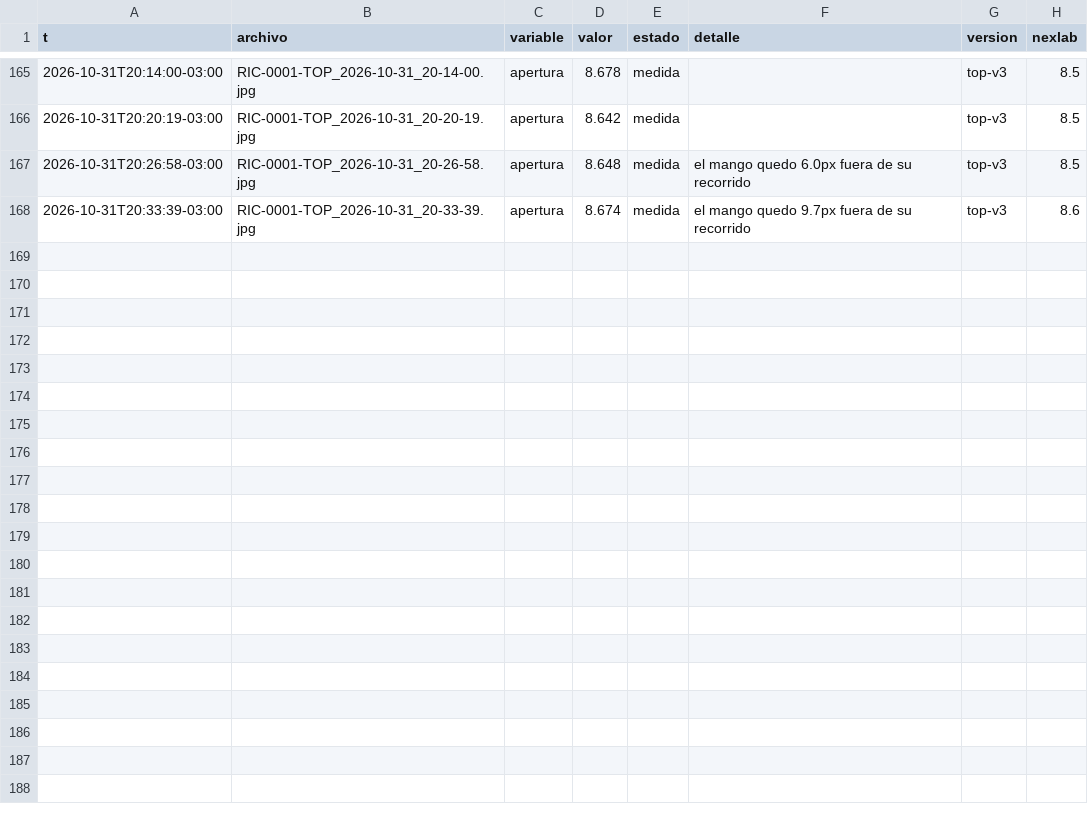
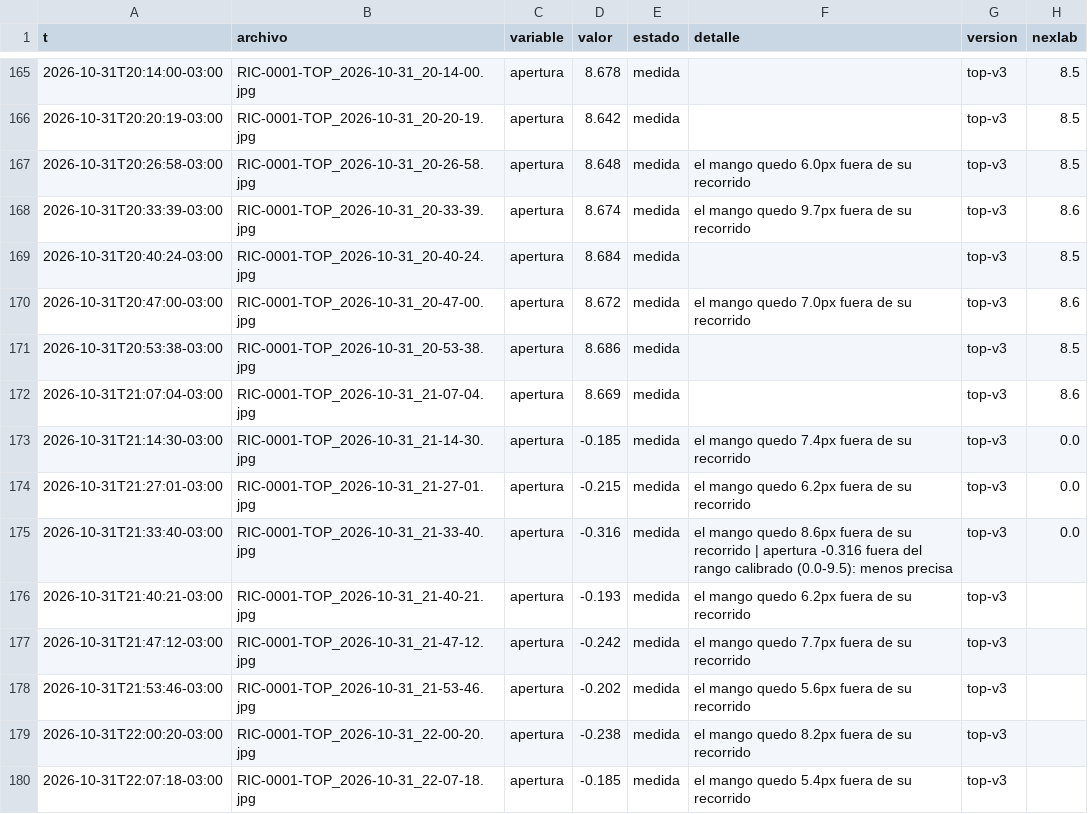
Before and after one commit to Andyyff/tesis-saman, a CSV file: datos/lecturas/top/2026-10-31.csv, drawn as a sheet; only a part is shown, gaps mark what is left out; the diff names each change by its address in the sheet, - before the commit and + after, or states it on an @@ line.

```diff
--- a/datos/lecturas/top/2026-10-31.csv
+++ b/datos/lecturas/top/2026-10-31.csv
+row 169: 2026-10-31T20:40:24-03:00 | RIC-0001-TOP_2026-10-31_20-40-24.jpg | apertura | 8.684 | medida |  | top-v3 | 8.5
+row 170: 2026-10-31T20:47:00-03:00 | RIC-0001-TOP_2026-10-31_20-47-00.jpg | apertura | 8.672 | medida | el mango quedo 7.0px fuera de su recorrido | top-v3 | 8.6
+row 171: 2026-10-31T20:53:38-03:00 | RIC-0001-TOP_2026-10-31_20-53-38.jpg | apertura | 8.686 | medida |  | top-v3 | 8.5
+row 172: 2026-10-31T21:07:04-03:00 | RIC-0001-TOP_2026-10-31_21-07-04.jpg | apertura | 8.669 | medida |  | top-v3 | 8.6
+row 173: 2026-10-31T21:14:30-03:00 | RIC-0001-TOP_2026-10-31_21-14-30.jpg | apertura | -0.185 | medida | el mango quedo 7.4px fuera de su recorrido | top-v3 | 0.0
+row 174: 2026-10-31T21:27:01-03:00 | RIC-0001-TOP_2026-10-31_21-27-01.jpg | apertura | -0.215 | medida | el mango quedo 6.2px fuera de su recorrido | top-v3 | 0.0
+row 175: 2026-10-31T21:33:40-03:00 | RIC-0001-TOP_2026-10-31_21-33-40.jpg | apertura | -0.316 | medida | el mango quedo 8.6px fuera de su recorrido | apertura -0.316 fuera del rango calibrado (0.0-9.5): menos precisa | top-v3 | 0.0
+row 176: 2026-10-31T21:40:21-03:00 | RIC-0001-TOP_2026-10-31_21-40-21.jpg | apertura | -0.193 | medida | el mango quedo 6.2px fuera de su recorrido | top-v3
+row 177: 2026-10-31T21:47:12-03:00 | RIC-0001-TOP_2026-10-31_21-47-12.jpg | apertura | -0.242 | medida | el mango quedo 7.7px fuera de su recorrido | top-v3
+row 178: 2026-10-31T21:53:46-03:00 | RIC-0001-TOP_2026-10-31_21-53-46.jpg | apertura | -0.202 | medida | el mango quedo 5.6px fuera de su recorrido | top-v3
+row 179: 2026-10-31T22:00:20-03:00 | RIC-0001-TOP_2026-10-31_22-00-20.jpg | apertura | -0.238 | medida | el mango quedo 8.2px fuera de su recorrido | top-v3
+row 180: 2026-10-31T22:07:18-03:00 | RIC-0001-TOP_2026-10-31_22-07-18.jpg | apertura | -0.185 | medida | el mango quedo 5.4px fuera de su recorrido | top-v3
```
Also changed, not shown: datos/lecturas/amp/2026-10-31.csv, datos/lecturas/left/2026-10-31.csv, 8 other files.
